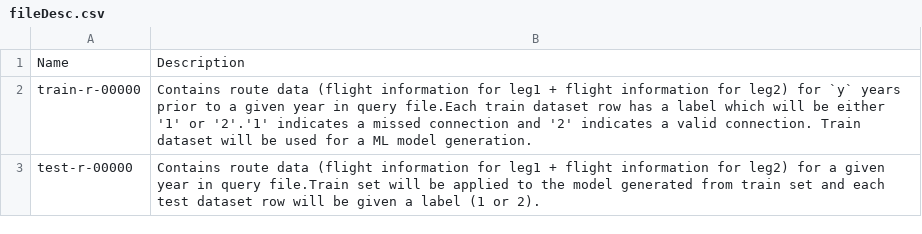
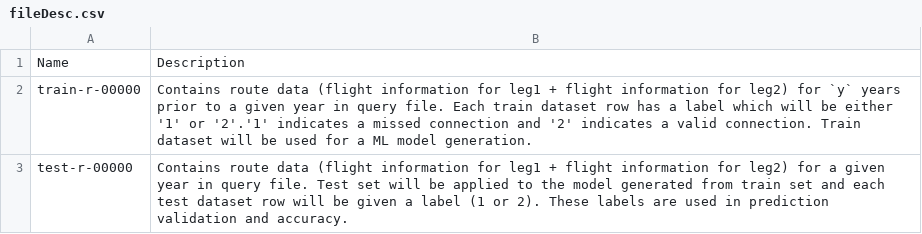
Before and after one commit to JiangtaoXu93/Routing-Project, a CSV file: report/data/fileDesc.csv, drawn as a sheet.

```diff
--- a/report/data/fileDesc.csv
+++ b/report/data/fileDesc.csv
@@ -1,3 +1,3 @@
 Name,Description
-train-r-00000,Contains route data (flight information for leg1 + flight information for leg2) for `y` years prior to a given year in query file.Each train dataset row has a label which will be either '1' or '2'.'1' indicates a missed connection and '2' indicates a valid connection. Train dataset will be used for a ML model generation.
-test-r-00000,Contains route data (flight information for leg1 + flight information for leg2) for a given year in query file.Train set will be applied to the model generated from train set and each test dataset row will be given a label (1 or 2).
+train-r-00000,Contains route data (flight information for leg1 + flight information for leg2) for `y` years prior to a given year in query file. Each train dataset row has a label which will be either '1' or '2'.'1' indicates a missed connection and '2' indicates a valid connection. Train dataset will be used for a ML model generation.
+test-r-00000,Contains route data (flight information for leg1 + flight information for leg2) for a given year in query file. Test set will be applied to the model generated from train set and each test dataset row will be given a label (1 or 2). These labels are used in prediction validation and accuracy.
```
Also changed, not shown: report/data/mapperVarDF.csv, 8 other files.
